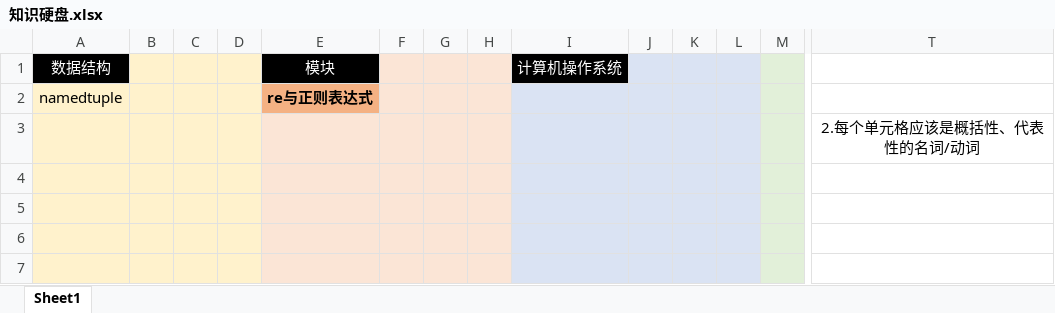
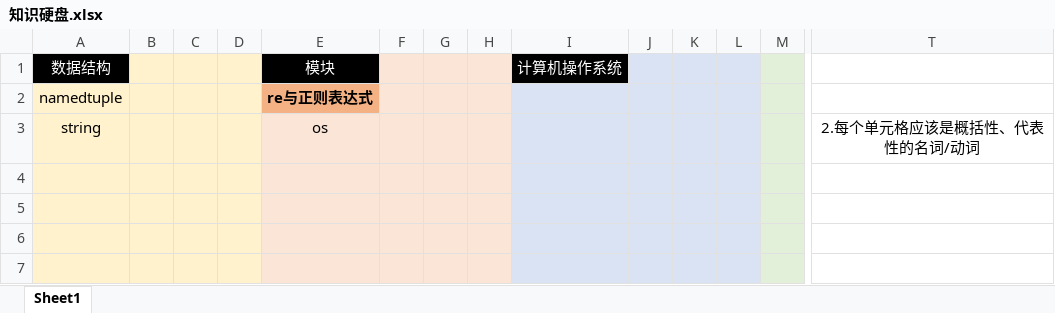
Before and after one commit to To-Heaven/Hello, an Excel workbook: 知识硬盘.xlsx, sheet Sheet1, drawn as a sheet; only a part is shown, gaps mark what is left out; values as stored, in another font and other column widths than the file's, no borders; removed rows and columns are numbered as before the commit, all else as after; rows hold the shown columns only; the diff names each change by its address in the sheet, - before the commit and + after, or states it on an @@ line.

```diff
--- a/知识硬盘.xlsx (sheet Sheet1)
+++ b/知识硬盘.xlsx (sheet Sheet1)
-row 3:  |  |  |  |  |  |  |  |  |  |  |  |  | 2.每个单元格应该是概括性、代表性的名词/动词
+row 3: string |  |  |  | os |  |  |  |  |  |  |  |  | 2.每个单元格应该是概括性、代表性的名词/动词
```
Also changed, not shown: 15 other files.
